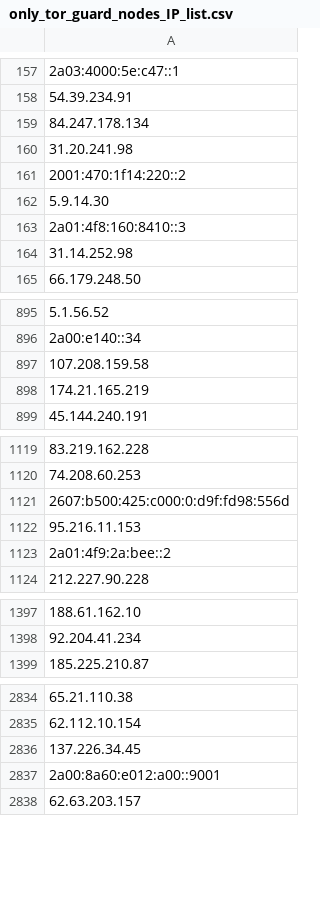
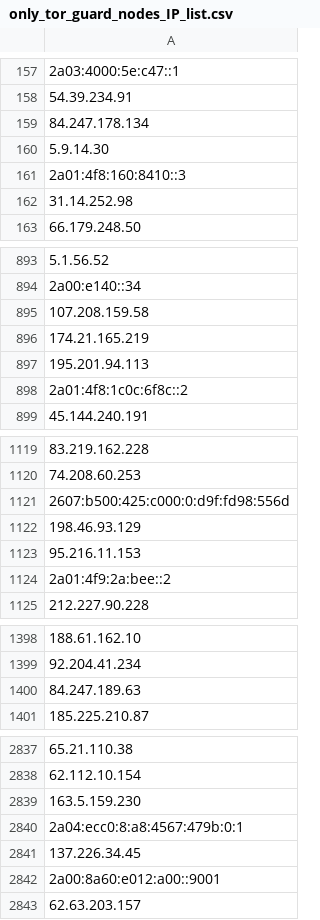
Before and after one commit to onlyforbakup/awesome-lists, a CSV file: Lists/TOR/only_tor_guard_nodes_IP_list.csv, drawn as a sheet; only a part is shown, gaps mark what is left out; removed rows and columns are numbered as before the commit, all else as after; the diff covers the shown part only; the diff names each change by its address in the sheet, - before the commit and + after, or states it on an @@ line.

```diff
--- a/Lists/TOR/only_tor_guard_nodes_IP_list.csv
+++ b/Lists/TOR/only_tor_guard_nodes_IP_list.csv
-row 160: 31.20.241.98
-row 161: 2001:470:1f14:220::2
+row 897: 195.201.94.113
+row 898: 2a01:4f8:1c0c:6f8c::2
+row 1122: 198.46.93.129
+row 1400: 84.247.189.63
+row 2839: 163.5.159.230
+row 2840: 2a04:ecc0:8:a8:4567:479b:0:1
```
Also changed, not shown: 3 added rows and 1 removed row elsewhere in this file, Lists/TOR/only_tor_exit_nodes_IP_list.csv, 2 other files.
